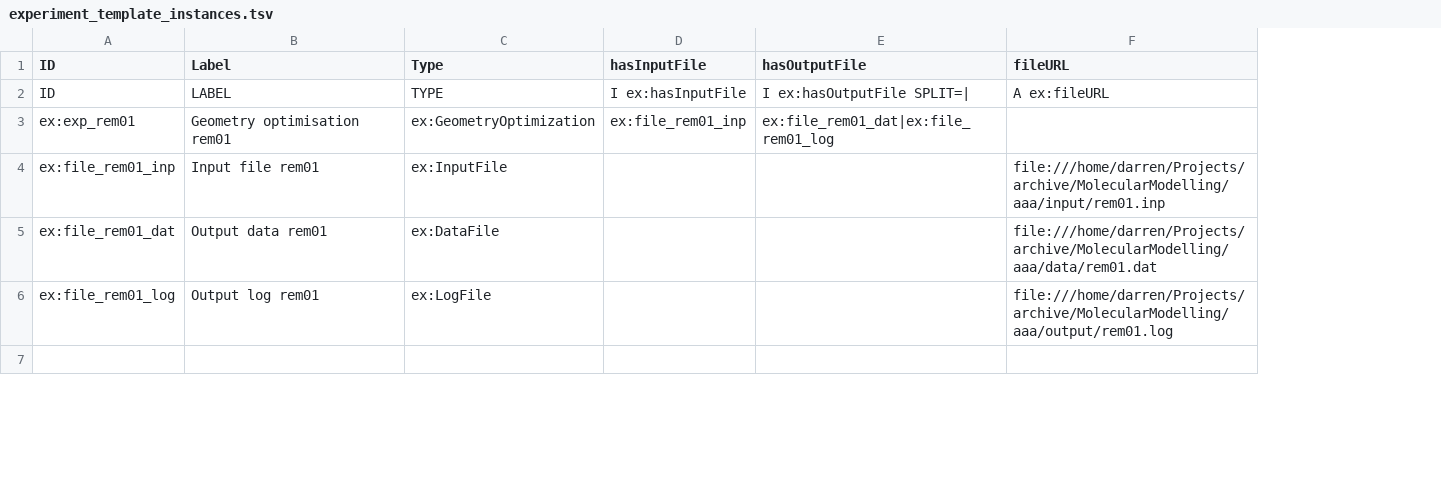
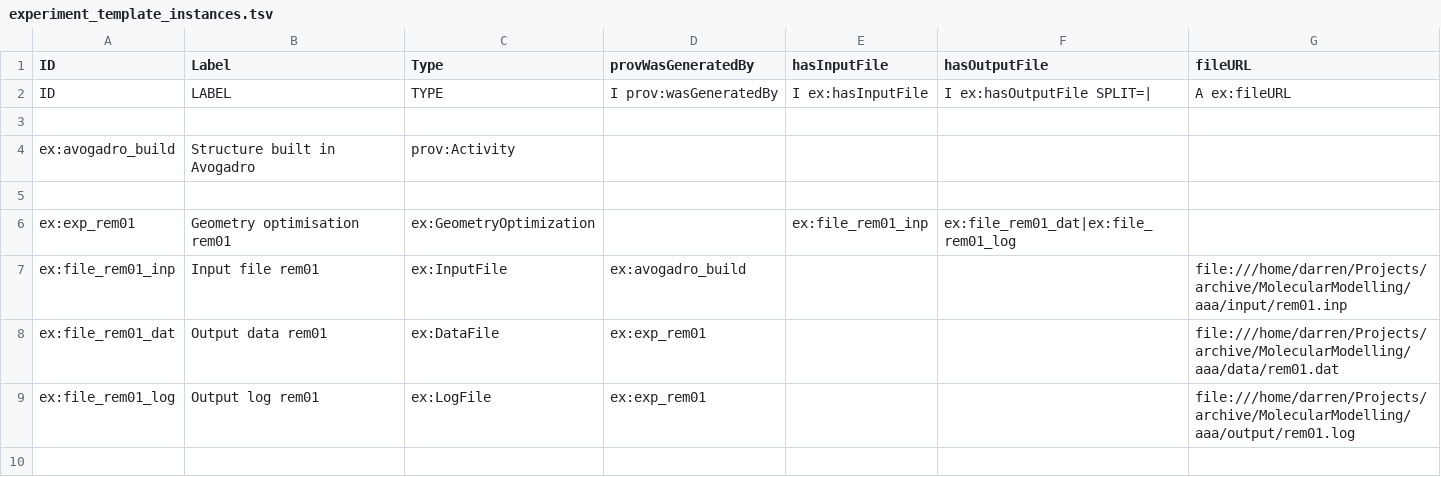
Before and after one commit to Darren01/ont_mm, a TSV file: examples/ont/experiment_template_instances.tsv, drawn as a sheet; only a part is shown; addresses are those after the commit; the diff names each change by its address in the sheet, - before the commit and + after, or states it on an @@ line.

```diff
--- a/examples/ont/experiment_template_instances.tsv
+++ b/examples/ont/experiment_template_instances.tsv
+column D (provWasGeneratedBy), row 2: I prov:wasGeneratedBy; rows 7-9: ex:avogadro_build | ex:exp_rem01 | ex:exp_rem01
+row 3: (empty)
+row 4: ex:avogadro_build | Structure built in Avogadro | prov:Activity
+row 5: (empty)
```
Also changed, not shown: 6 other files.
